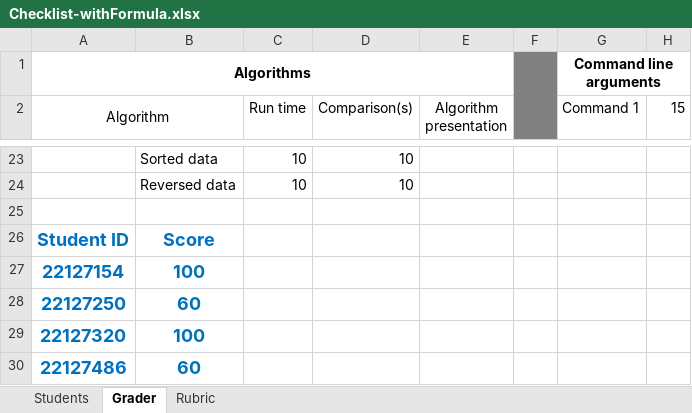
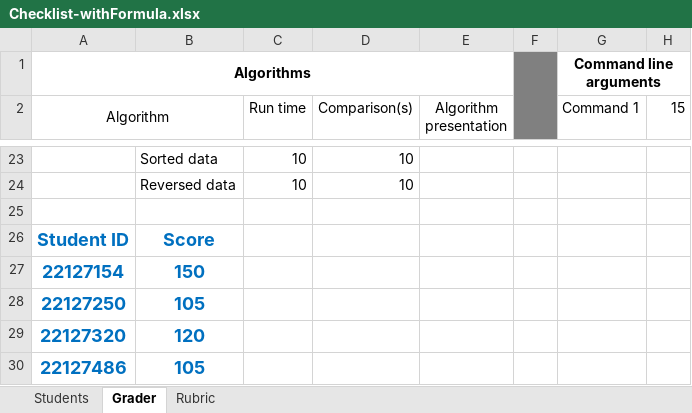
Before and after one commit to lib2509/Group8_Project_DSA, an Excel workbook: Checklist-withFormula.xlsx, sheet Grader, drawn as a sheet; only a part is shown, gaps mark what is left out; values as stored, in another font and other column widths than the file's, no borders; conditional formats not drawn; the diff names each change by its address in the sheet, - before the commit and + after, or states it on an @@ line.

```diff
--- a/Checklist-withFormula.xlsx (sheet Grader)
+++ b/Checklist-withFormula.xlsx (sheet Grader)
-B27: 100
+B27: 150
-B28: 60
+B28: 105
-B29: 100
+B29: 120
-B30: 60
+B30: 105
```
Also changed, not shown: sheet Students.
